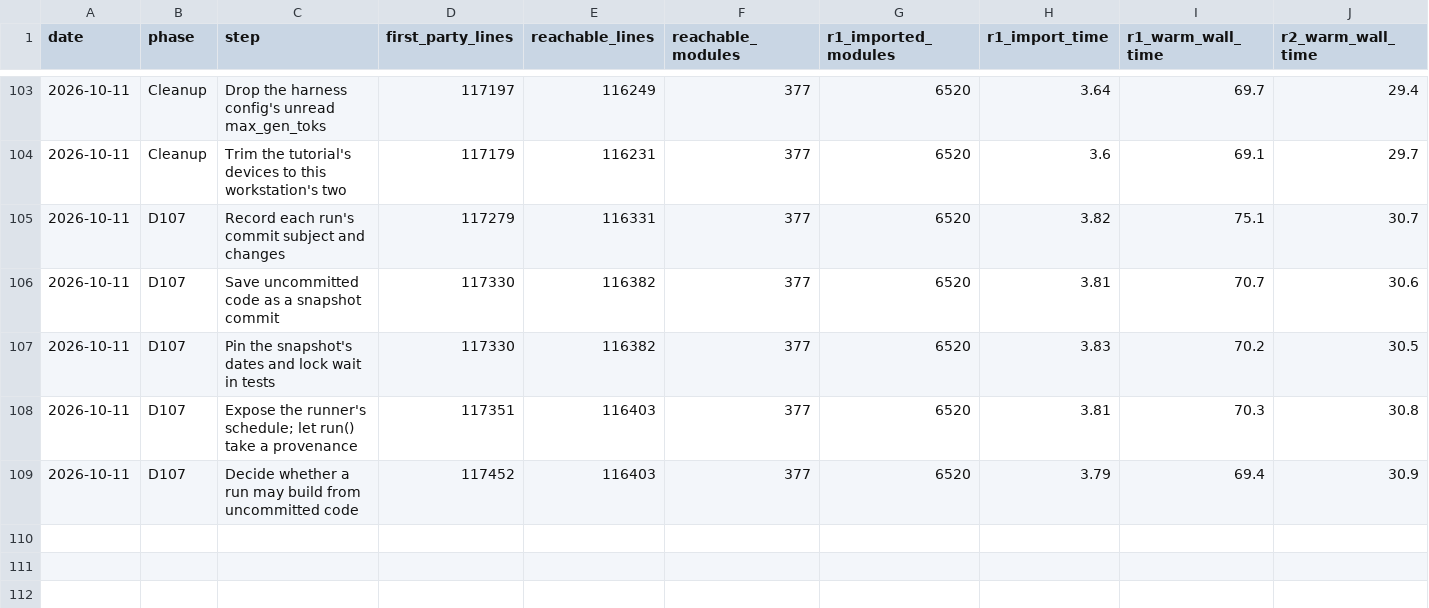
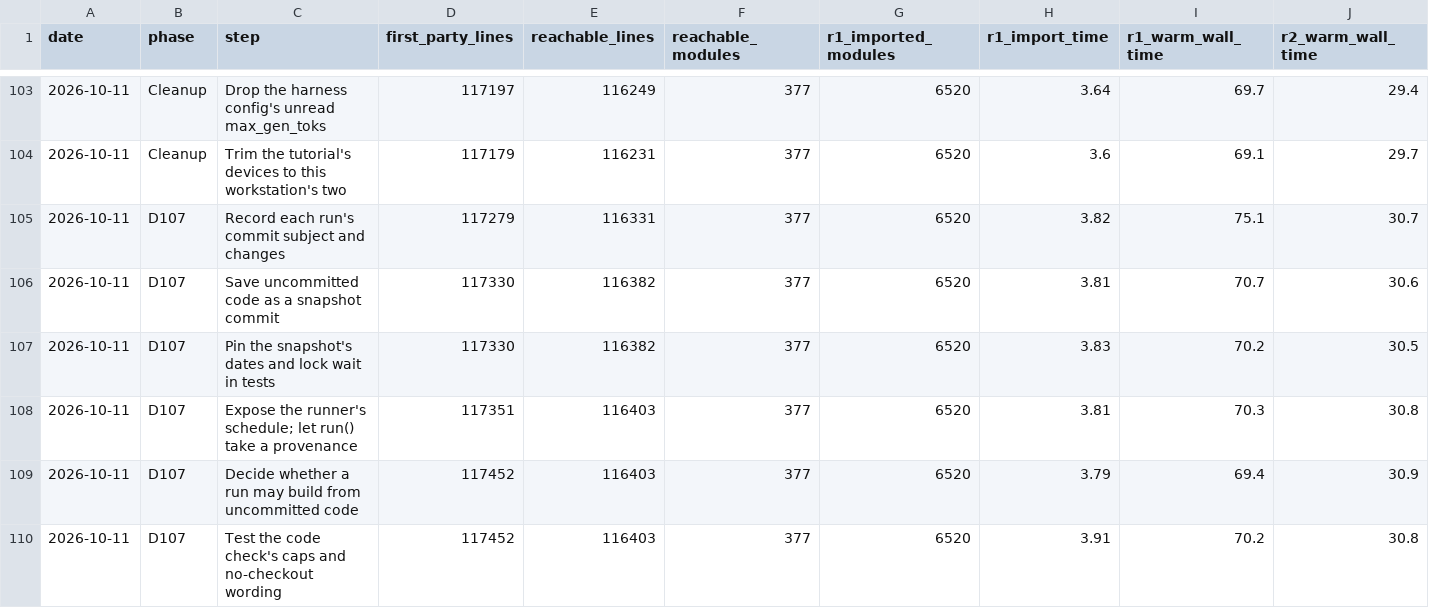
Before and after one commit to jasgcode/Poorin, a CSV file: docs/poorin/prune-metrics.csv, drawn as a sheet; only a part is shown, gaps mark what is left out; rows hold the shown columns only; the diff names each change by its address in the sheet, - before the commit and + after, or states it on an @@ line.

Commit message:
[poorin] Test the code check's caps and no-checkout wording
Cover the refusal's ten-path cap and its "and N more" suffix, the refusal and plan wording for a tree that is not a Git checkout, which no test reached.

```diff
--- a/docs/poorin/prune-metrics.csv
+++ b/docs/poorin/prune-metrics.csv
+row 110: 2026-10-11 | D107 | Test the code check's caps and no-checkout wording | 117452 | 116403 | 377 | 6520 | 3.91 | 70.2 | 30.8
```
Also changed, not shown: 1 other file.
